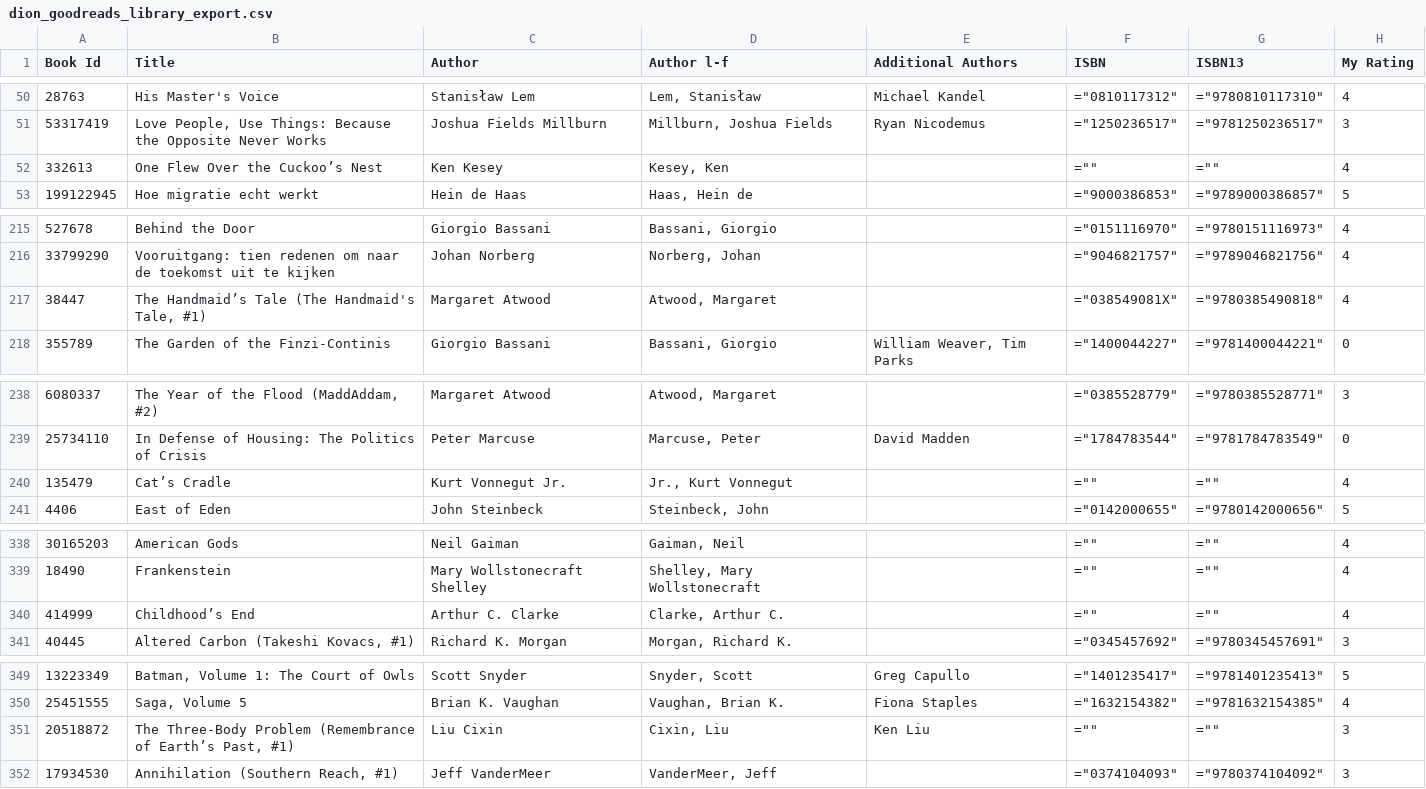
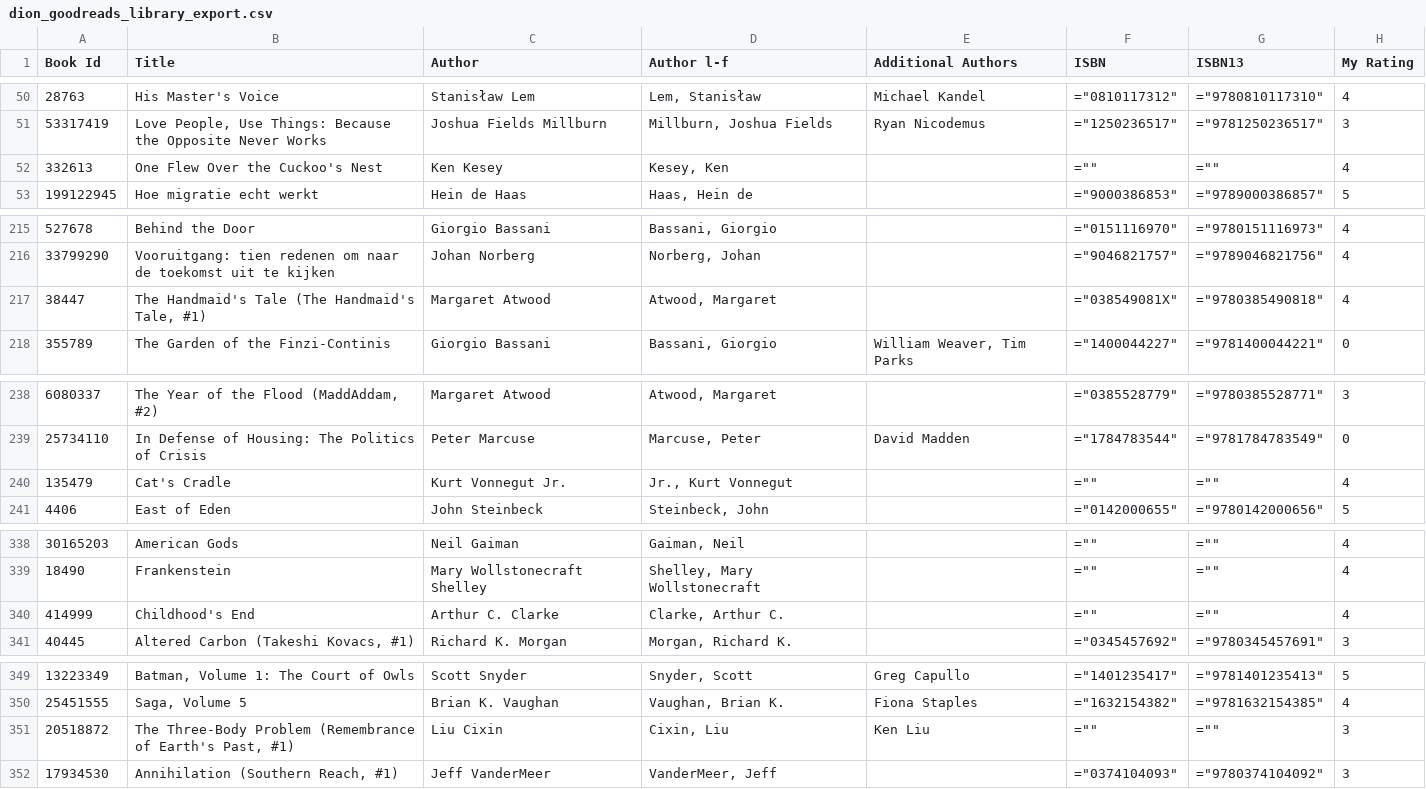
Before and after one commit to thms317/scifi-boekenclub, a CSV file: data/goodreads/clean/dion_goodreads_library_export.csv, drawn as a sheet; only a part is shown, gaps mark what is left out; the diff covers the shown part only; the diff names each change by its address in the sheet, - before the commit and + after, or states it on an @@ line.

```diff
--- a/data/goodreads/clean/dion_goodreads_library_export.csv
+++ b/data/goodreads/clean/dion_goodreads_library_export.csv
-B52 (Title): One Flew Over the Cuckoo’s Nest
+B52 (Title): One Flew Over the Cuckoo's Nest
-B217 (Title): The Handmaid’s Tale (The Handmaid's Tale, #1)
+B217 (Title): The Handmaid's Tale (The Handmaid's Tale, #1)
-B240 (Title): Cat’s Cradle
+B240 (Title): Cat's Cradle
-B340 (Title): Childhood’s End
+B340 (Title): Childhood's End
-B351 (Title): …(Remembrance of Earth’s Past, #1)
+B351 (Title): …(Remembrance of Earth's Past, #1)
```
Also changed, not shown: 1 edited cell elsewhere in this file, data/bookclub/manual_ratings.csv, data/goodreads/clean/Thomas is een worstje_clean.csv, 20 other files.
